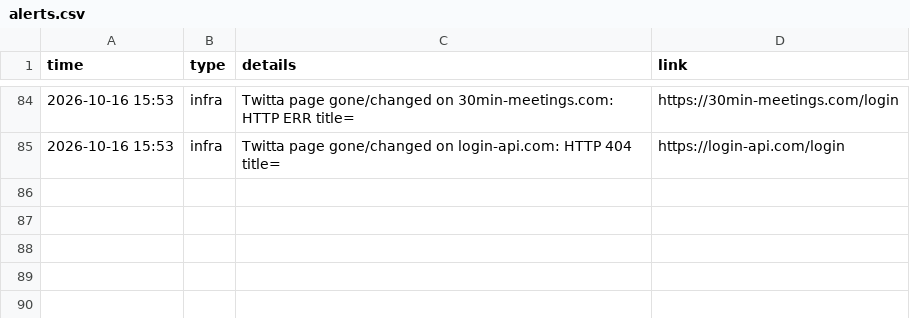
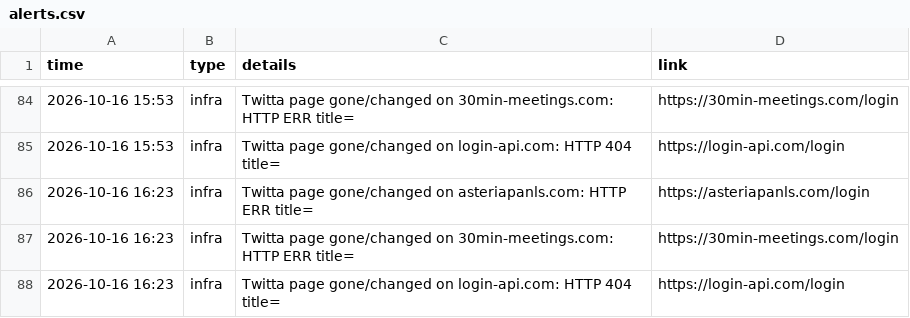
Before and after one commit to Dutchosintguy/X-phising-campaign-monitor, a CSV file: data/alerts.csv, drawn as a sheet; only a part is shown, gaps mark what is left out; the diff names each change by its address in the sheet, - before the commit and + after, or states it on an @@ line.

```diff
--- a/data/alerts.csv
+++ b/data/alerts.csv
+row 86: 2026-10-16 16:23 | infra | Twitta page gone/changed on asteriapanls.com: HTTP ERR title= | https://asteriapanls.com/login
+row 87: 2026-10-16 16:23 | infra | Twitta page gone/changed on 30min-meetings.com: HTTP ERR title= | https://30min-meetings.com/login
+row 88: 2026-10-16 16:23 | infra | Twitta page gone/changed on login-api.com: HTTP 404 title= | https://login-api.com/login
```
Also changed, not shown: data/calendly_watch.csv, data/heartbeat.csv, 6 other files.
